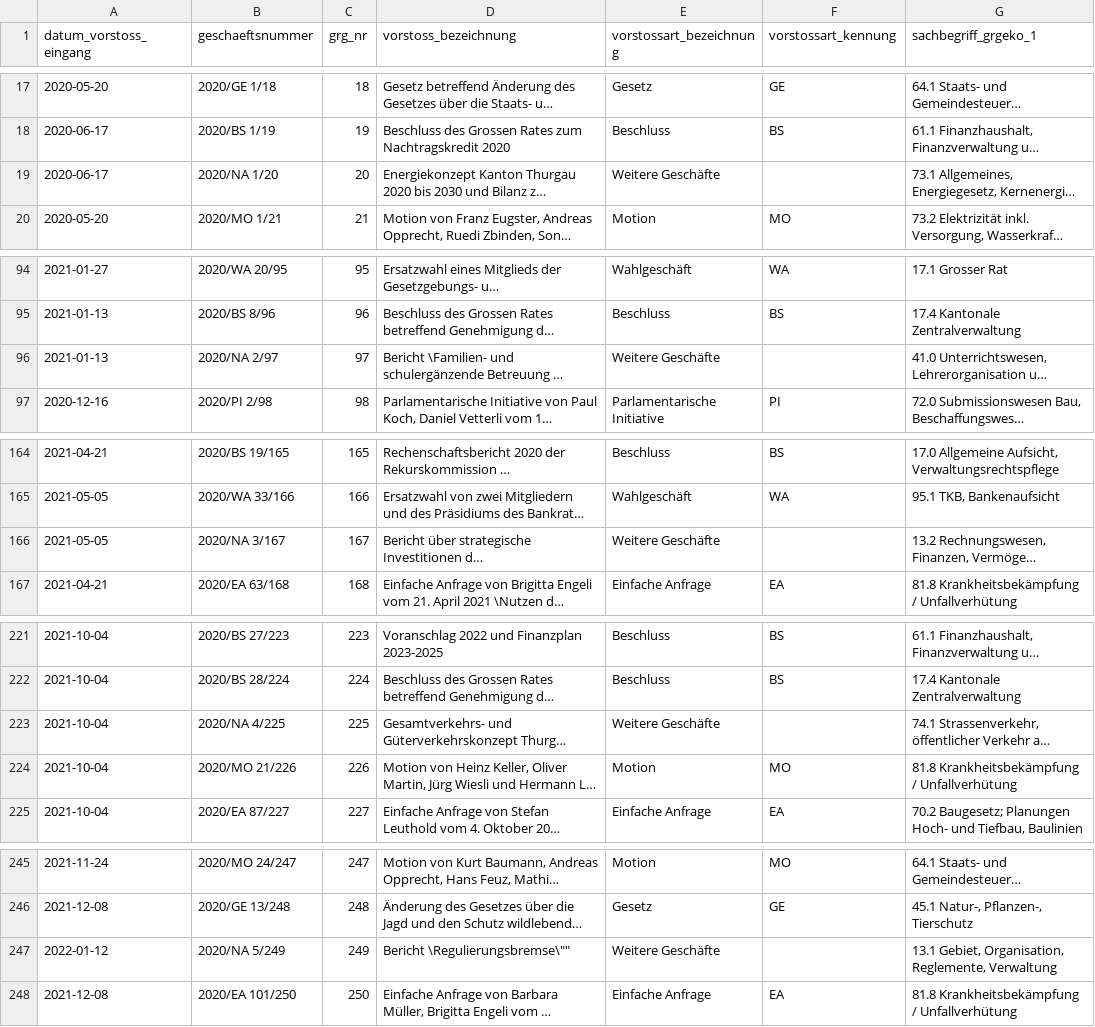
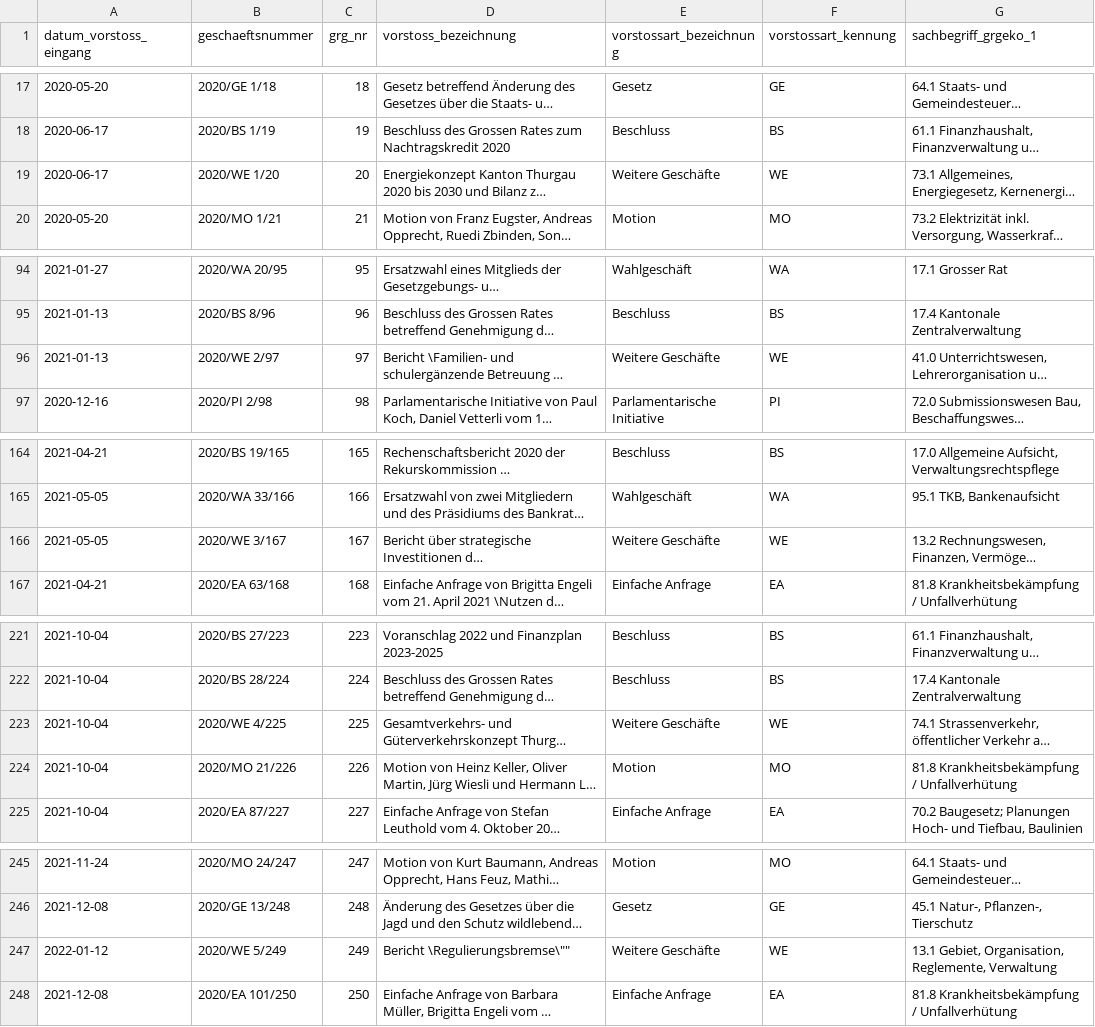
Before and after one commit to ogdtg/vorstossdaten_scrape, a CSV file: vorstoesse.csv, drawn as a sheet; only a part is shown, gaps mark what is left out; long unchanged cells end in …; the diff covers the shown part only; the diff names each change by its address in the sheet, - before the commit and + after, or states it on an @@ line.

```diff
--- a/vorstoesse.csv
+++ b/vorstoesse.csv
-B19 (geschaeftsnummer): 2020/NA 1/20
+B19 (geschaeftsnummer): 2020/WE 1/20
-F19 (vorstossart_kennung): (empty)
+F19 (vorstossart_kennung): WE
-B96 (geschaeftsnummer): 2020/NA 2/97
+B96 (geschaeftsnummer): 2020/WE 2/97
-F96 (vorstossart_kennung): (empty)
+F96 (vorstossart_kennung): WE
-B166 (geschaeftsnummer): 2020/NA 3/167
+B166 (geschaeftsnummer): 2020/WE 3/167
-F166 (vorstossart_kennung): (empty)
+F166 (vorstossart_kennung): WE
-B223 (geschaeftsnummer): 2020/NA 4/225
+B223 (geschaeftsnummer): 2020/WE 4/225
-F223 (vorstossart_kennung): (empty)
+F223 (vorstossart_kennung): WE
-B247 (geschaeftsnummer): 2020/NA 5/249
+B247 (geschaeftsnummer): 2020/WE 5/249
-F247 (vorstossart_kennung): (empty)
+F247 (vorstossart_kennung): WE
```
Also changed, not shown: 10 edited cells elsewhere in this file, 1 other file.
